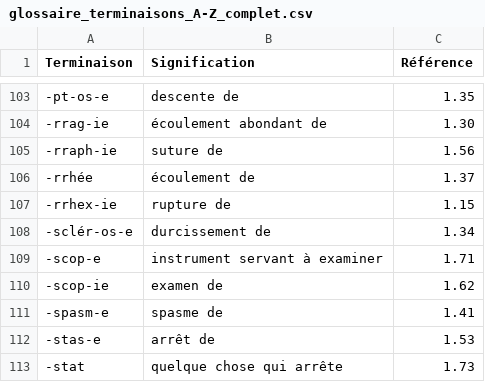
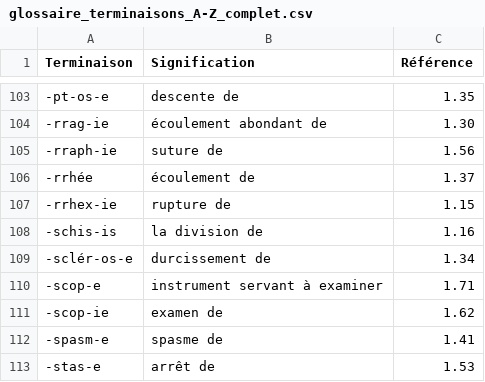
Before and after one commit to DarkIshin/Glossaire, a CSV file: glossaire_terminaisons_A-Z_complet.csv, drawn as a sheet; only a part is shown, gaps mark what is left out; the shorter side is filled out with more unchanged rows; the diff names each change by its address in the sheet, - before the commit and + after, or states it on an @@ line.

Commit message:
Update glossaire_terminaisons_A-Z_complet.csv

```diff
--- a/glossaire_terminaisons_A-Z_complet.csv
+++ b/glossaire_terminaisons_A-Z_complet.csv
+row 108: -schis-is | la division de | 1.16
```
